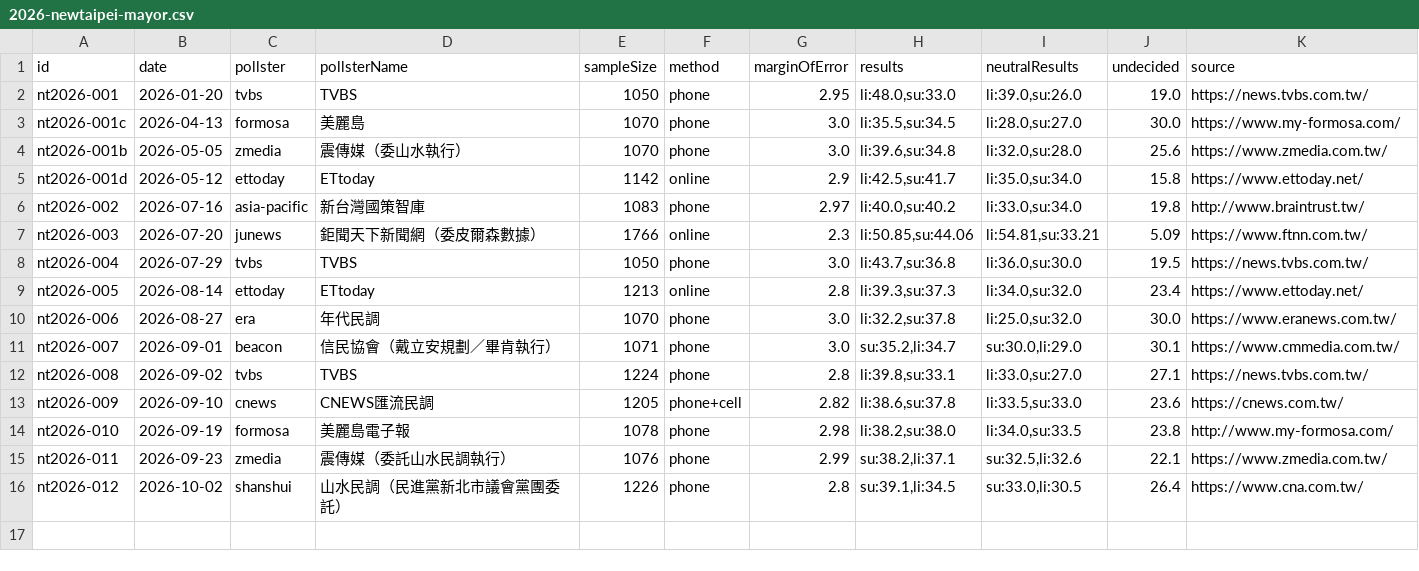
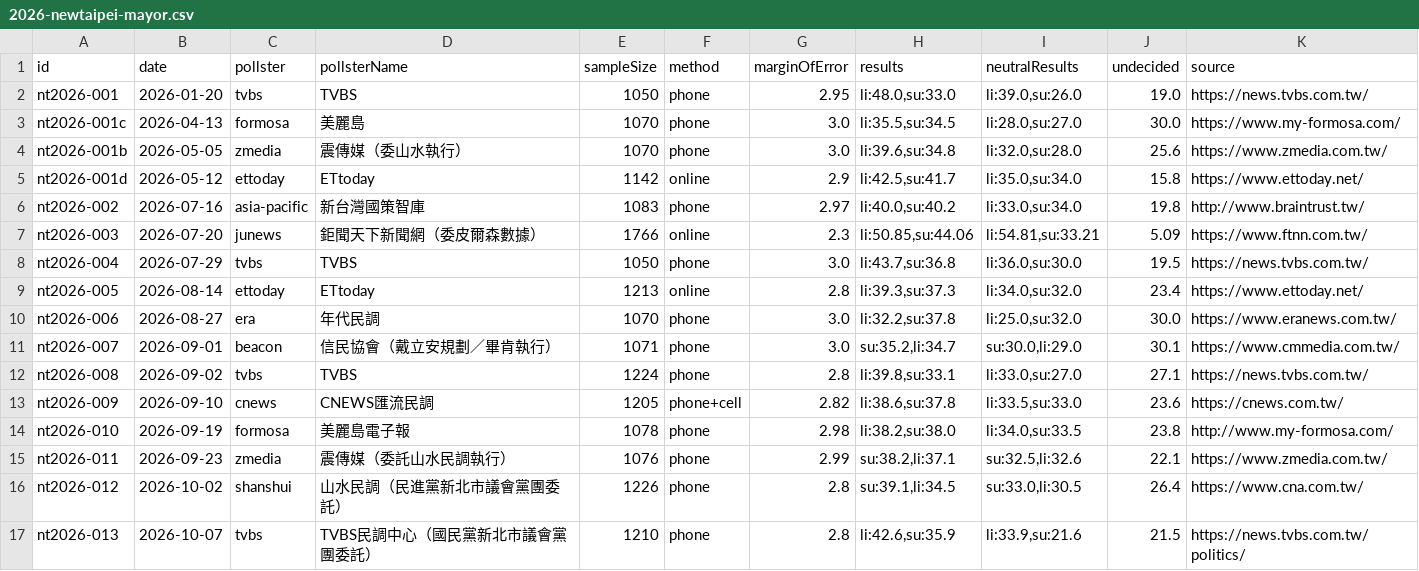
Before and after one commit to sakuradigi/clearpoll, a CSV file: sheets_import/2026-newtaipei-mayor.csv, drawn as a sheet.

```diff
--- a/sheets_import/2026-newtaipei-mayor.csv
+++ b/sheets_import/2026-newtaipei-mayor.csv
@@ -16 +16,2 @@ nt2026-011,2026-09-23,zmedia,震傳媒（委託山水民調執行）,1076,phone,
 nt2026-012,2026-10-02,shanshui,山水民調（民進黨新北市議會黨團委託）,1226,phone,2.8,"su:39.1,li:34.5","su:33.0,li:30.5",26.4,https://www.cna.com.tw/
+nt2026-013,2026-10-07,tvbs,TVBS民調中心（國民黨新北市議會黨團委託）,1210,phone,2.8,"li:42.6,su:35.9","li:33.9,su:21.6",21.5,https://news.tvbs.com.tw/politics/
```
Also changed, not shown: sheets_import/2026-taichung-mayor.csv, sheets_import/2026-taipei-mayor.csv, 5 other files.
